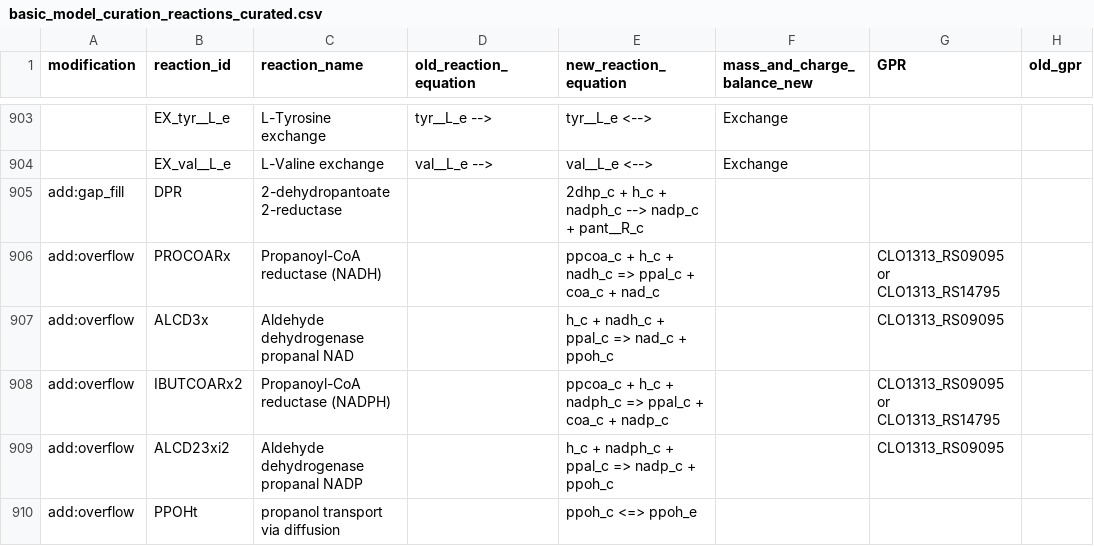
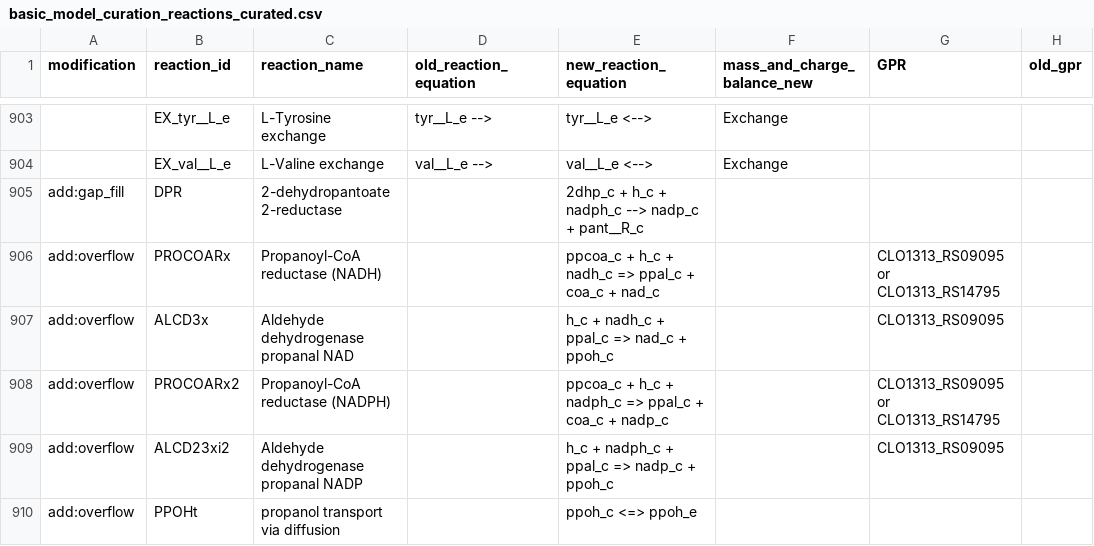
Before and after one commit to TrinhLab/ctherm-gem, a CSV file: iSG/basic_model_curation_reactions_curated.csv, drawn as a sheet; only a part is shown, gaps mark what is left out; the diff names each change by its address in the sheet, - before the commit and + after, or states it on an @@ line.

Commit message:
typo: correct reaction id

```diff
--- a/iSG/basic_model_curation_reactions_curated.csv
+++ b/iSG/basic_model_curation_reactions_curated.csv
-B908 (reaction_id): IBUTCOARx2
+B908 (reaction_id): PROCOARx2
```
Also changed, not shown: 3 other files.
